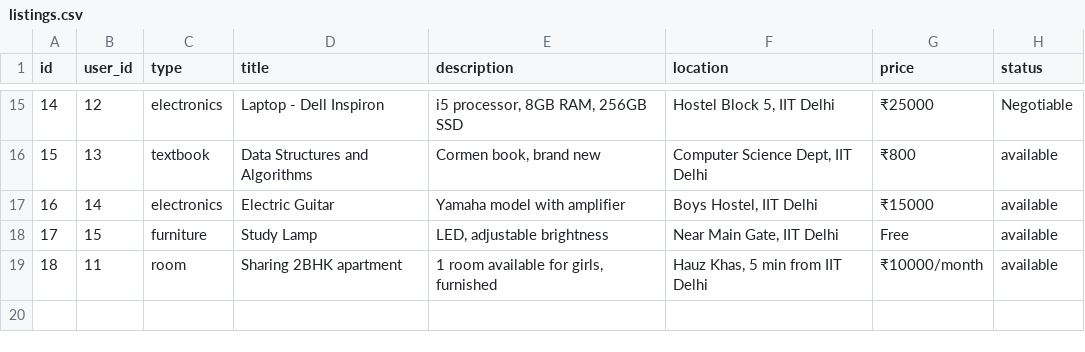
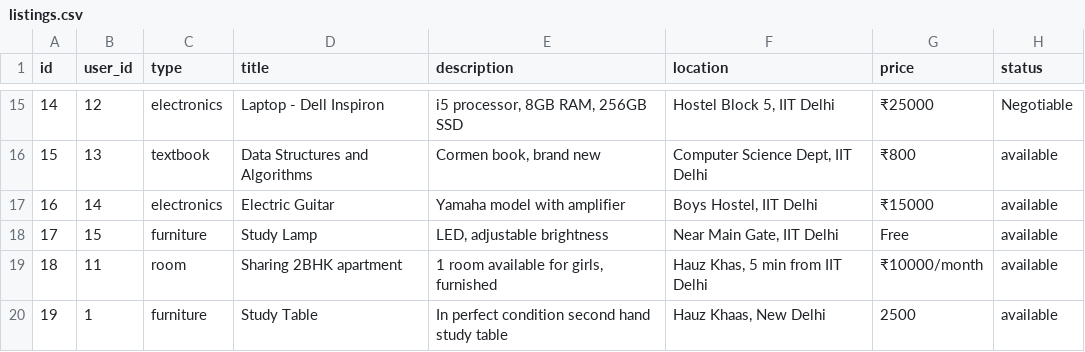
Before and after one commit to Mikky-mlh/Unisync, a CSV file: data/listings.csv, drawn as a sheet; only a part is shown, gaps mark what is left out; the diff names each change by its address in the sheet, - before the commit and + after, or states it on an @@ line.

Commit message:
updated listings logic

```diff
--- a/data/listings.csv
+++ b/data/listings.csv
+row 20: 19 | 1 | furniture | Study Table | In perfect condition second hand study table | Hauz Khaas, New Delhi | 2500 | available
```
Also changed, not shown: 5 other files.
